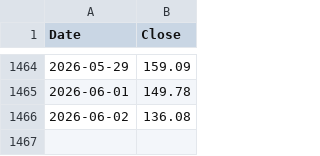
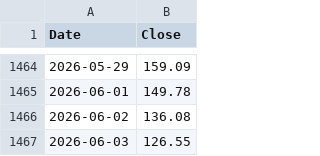
Before and after one commit to kittycapital/strategy, a CSV file: MSTR_USD.csv, drawn as a sheet; only a part is shown, gaps mark what is left out.

```diff
--- a/MSTR_USD.csv
+++ b/MSTR_USD.csv
@@ -1466 +1466,2 @@ Date,Close
 2026-06-02,136.08
+2026-06-03,126.55
```
Also changed, not shown: BTC_USD.csv, 2 other files.
